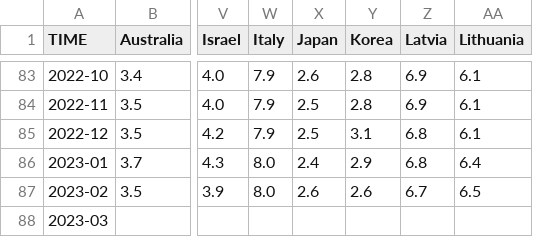
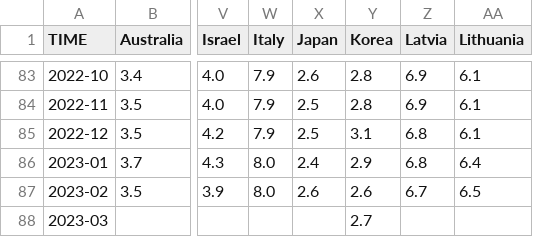
Before and after one commit to Qery-Data/Unemployment-OECD, a CSV file: data/OECD_MEI_Unemployment_Last_5Y.csv, drawn as a sheet; only a part is shown, gaps mark what is left out; the diff names each change by its address in the sheet, - before the commit and + after, or states it on an @@ line.

Commit message:
Latest data: 2023-04-19-09-07-53

```diff
--- a/data/OECD_MEI_Unemployment_Last_5Y.csv
+++ b/data/OECD_MEI_Unemployment_Last_5Y.csv
-Y88 (Korea): (empty)
+Y88 (Korea): 2.7
```
Also changed, not shown: data/OECD_MEI_Unemployment_Last_5Y_Monthly_Flag_Table.csv.
